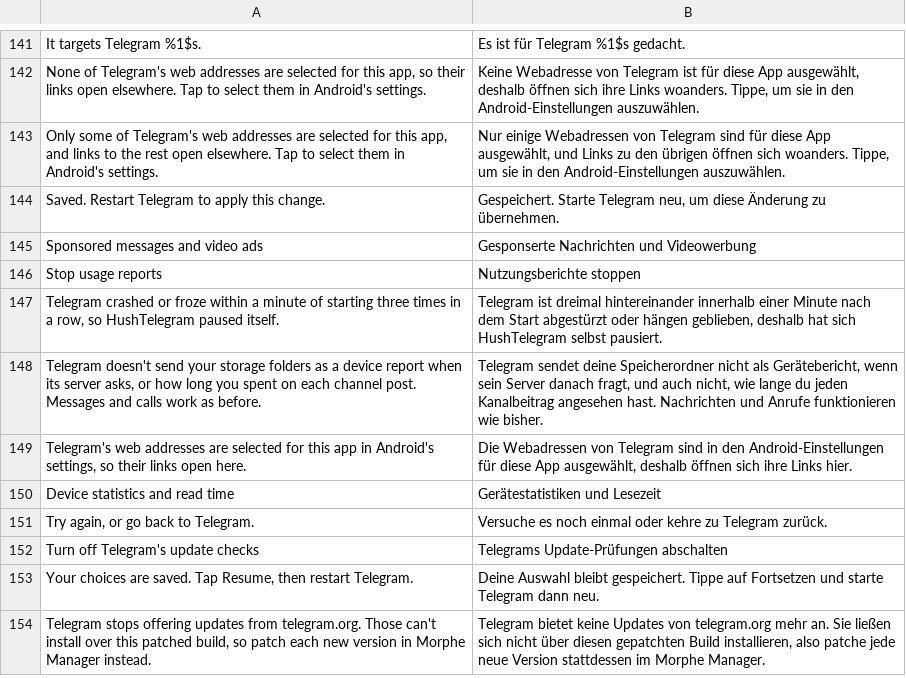
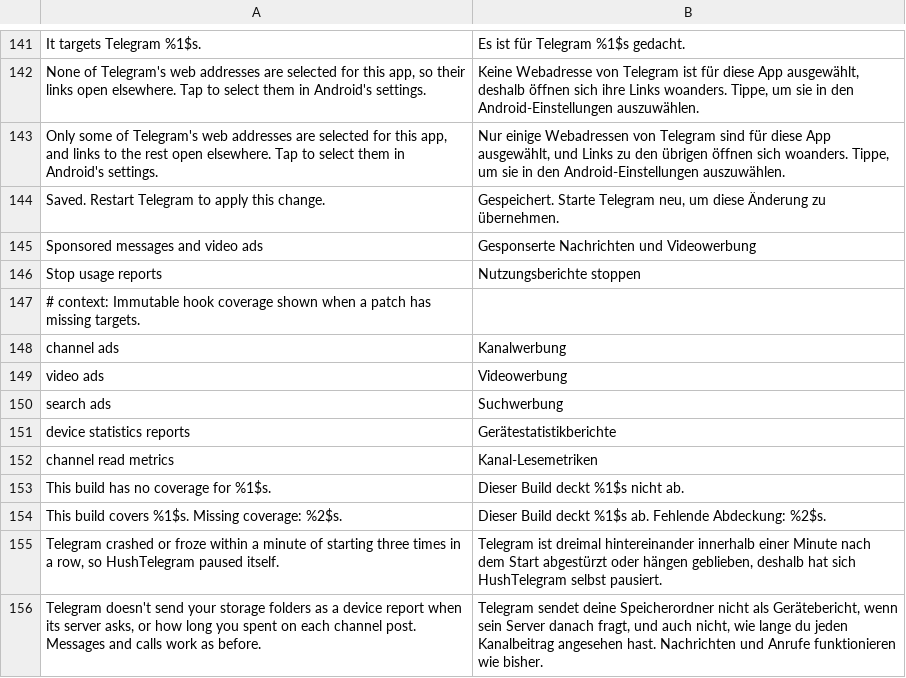
Before and after one commit to SysAdminDoc/HushTelegram, a TSV file: extensions/shared/library/src/main/l10n/de.tsv, drawn as a sheet; only a part is shown, gaps mark what is left out; the shorter side is filled out with more unchanged rows; the diff names each change by its address in the sheet, - before the commit and + after, or states it on an @@ line.

```diff
--- a/extensions/shared/library/src/main/l10n/de.tsv
+++ b/extensions/shared/library/src/main/l10n/de.tsv
+row 147: # context: Immutable hook coverage shown when a patch has missing targets.
+row 148: channel ads | Kanalwerbung
+row 149: video ads | Videowerbung
+row 150: search ads | Suchwerbung
+row 151: device statistics reports | Gerätestatistikberichte
+row 152: channel read metrics | Kanal-Lesemetriken
+row 153: This build has no coverage for %1$s. | Dieser Build deckt %1$s nicht ab.
+row 154: This build covers %1$s. Missing coverage: %2$s. | Dieser Build deckt %1$s ab. Fehlende Abdeckung: %2$s.
```
Also changed, not shown: extensions/shared/library/src/main/l10n/es.tsv, extensions/shared/library/src/main/l10n/in.tsv, 31 other files.
